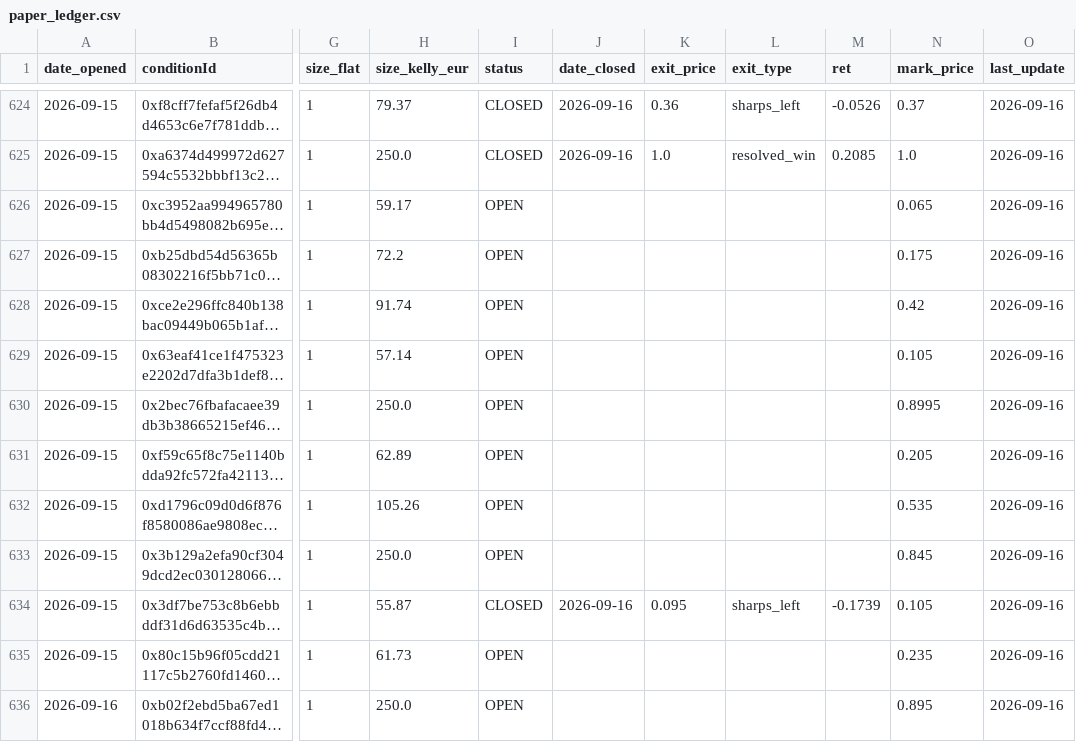
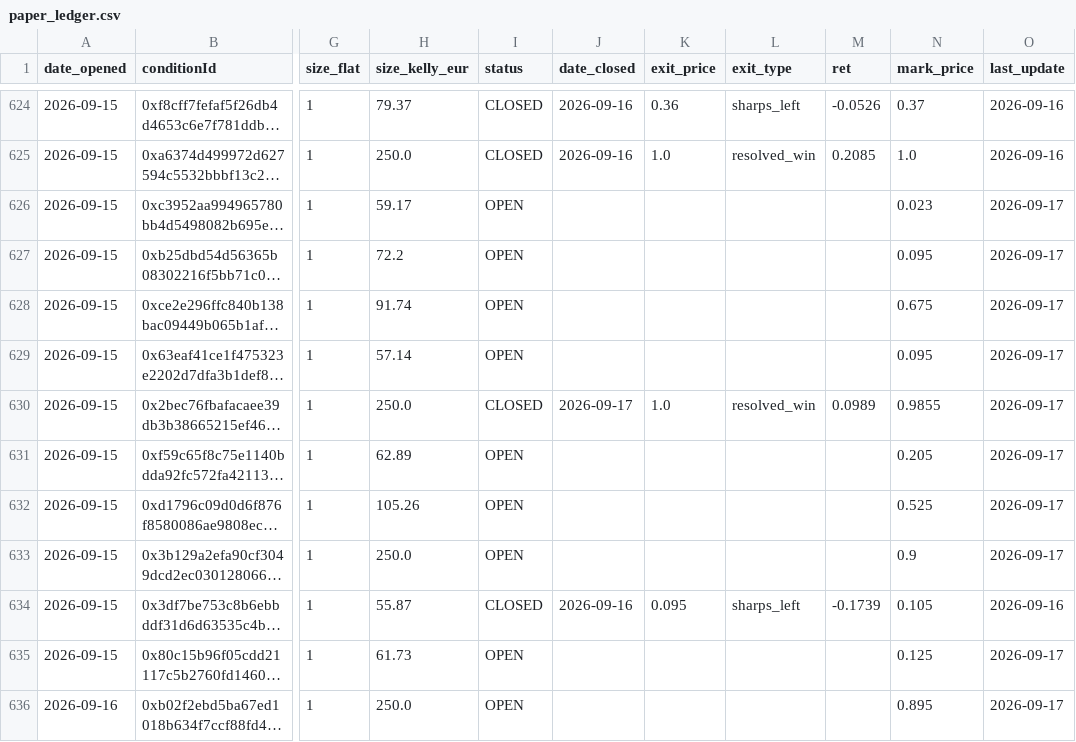
Before and after one commit to pietrodebernardi03-code/Polymarket-Consensus-Trading, a CSV file: paper_ledger.csv, drawn as a sheet; only a part is shown, gaps mark what is left out; long unchanged cells end in …; the diff covers the shown part only; the diff names each change by its address in the sheet, - before the commit and + after, or states it on an @@ line.

```diff
--- a/paper_ledger.csv
+++ b/paper_ledger.csv
-N626 (mark_price): 0.065
+N626 (mark_price): 0.023
-O626:O633 (last_update): 2026-09-16
+O626:O633 (last_update): 2026-09-17
-N627 (mark_price): 0.175
+N627 (mark_price): 0.095
-N628 (mark_price): 0.42
+N628 (mark_price): 0.675
-N629 (mark_price): 0.105
+N629 (mark_price): 0.095
-I630 (status): OPEN
+I630 (status): CLOSED
-J630 (date_closed): (empty)
+J630 (date_closed): 2026-09-17
-K630 (exit_price): (empty)
+K630 (exit_price): 1.0
-L630 (exit_type): (empty)
+L630 (exit_type): resolved_win
-M630 (ret): (empty)
+M630 (ret): 0.0989
-N630 (mark_price): 0.8995
+N630 (mark_price): 0.9855
-N632 (mark_price): 0.535
+N632 (mark_price): 0.525
-N633 (mark_price): 0.845
+N633 (mark_price): 0.9
-N635 (mark_price): 0.235
+N635 (mark_price): 0.125
-O635:O636 (last_update): 2026-09-16
+O635:O636 (last_update): 2026-09-17
```
Also changed, not shown: 8 added rows and 70 edited cells elsewhere in this file, 1 other file.
